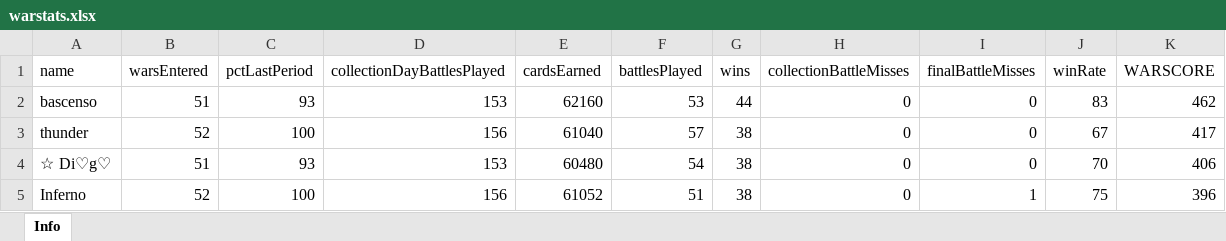
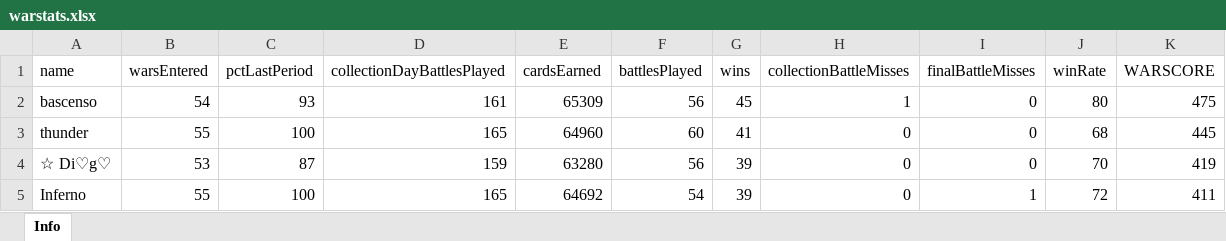
Before and after one commit to bascenso/alkateia, an Excel workbook: docs/data/warstats.xlsx, sheet Info, drawn as a sheet; only a part is shown; values as stored, in another font and other column widths than the file's, no borders; the diff covers the shown part only; the diff names each change by its address in the sheet, - before the commit and + after, or states it on an @@ line.

```diff
--- a/docs/data/warstats.xlsx (sheet Info)
+++ b/docs/data/warstats.xlsx (sheet Info)
-B2 (warsEntered): 51
+B2 (warsEntered): 54
-D2 (collectionDayBattlesPlayed): 153
+D2 (collectionDayBattlesPlayed): 161
-E2 (cardsEarned): 62160
+E2 (cardsEarned): 65309
-F2 (battlesPlayed): 53
+F2 (battlesPlayed): 56
-G2 (wins): 44
+G2 (wins): 45
-H2 (collectionBattleMisses): 0
+H2 (collectionBattleMisses): 1
-J2 (winRate): 83
+J2 (winRate): 80
-K2 (WARSCORE): 462
+K2 (WARSCORE): 475
-B3 (warsEntered): 52
+B3 (warsEntered): 55
-D3 (collectionDayBattlesPlayed): 156
+D3 (collectionDayBattlesPlayed): 165
-E3 (cardsEarned): 61040
+E3 (cardsEarned): 64960
-F3 (battlesPlayed): 57
+F3 (battlesPlayed): 60
-G3 (wins): 38
+G3 (wins): 41
-J3 (winRate): 67
+J3 (winRate): 68
-K3 (WARSCORE): 417
+K3 (WARSCORE): 445
-B4 (warsEntered): 51
+B4 (warsEntered): 53
-C4 (pctLastPeriod): 93
+C4 (pctLastPeriod): 87
-D4 (collectionDayBattlesPlayed): 153
+D4 (collectionDayBattlesPlayed): 159
-E4 (cardsEarned): 60480
+E4 (cardsEarned): 63280
-F4 (battlesPlayed): 54
+F4 (battlesPlayed): 56
-G4:G5 (wins): 38
+G4:G5 (wins): 39
-K4 (WARSCORE): 406
+K4 (WARSCORE): 419
-B5 (warsEntered): 52
+B5 (warsEntered): 55
-D5 (collectionDayBattlesPlayed): 156
+D5 (collectionDayBattlesPlayed): 165
-E5 (cardsEarned): 61052
+E5 (cardsEarned): 64692
-F5 (battlesPlayed): 51
+F5 (battlesPlayed): 54
-J5 (winRate): 75
+J5 (winRate): 72
-K5 (WARSCORE): 396
+K5 (WARSCORE): 411
```
Also changed, not shown: 14 added rows, 12 removed rows and 177 edited cells elsewhere in this sheet, docs/data/memberstats.xlsx, docs/data/warmap.xlsx, 8 other files.
